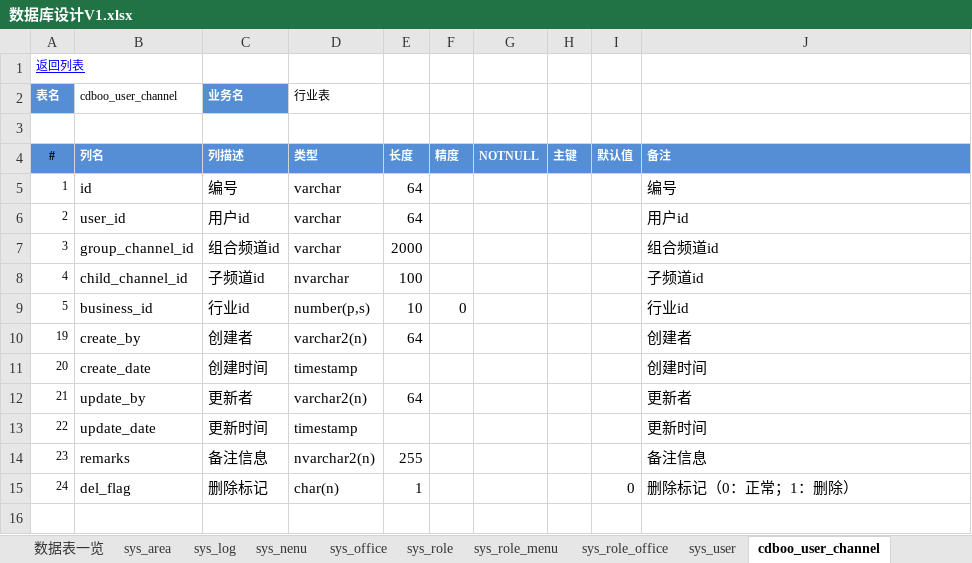
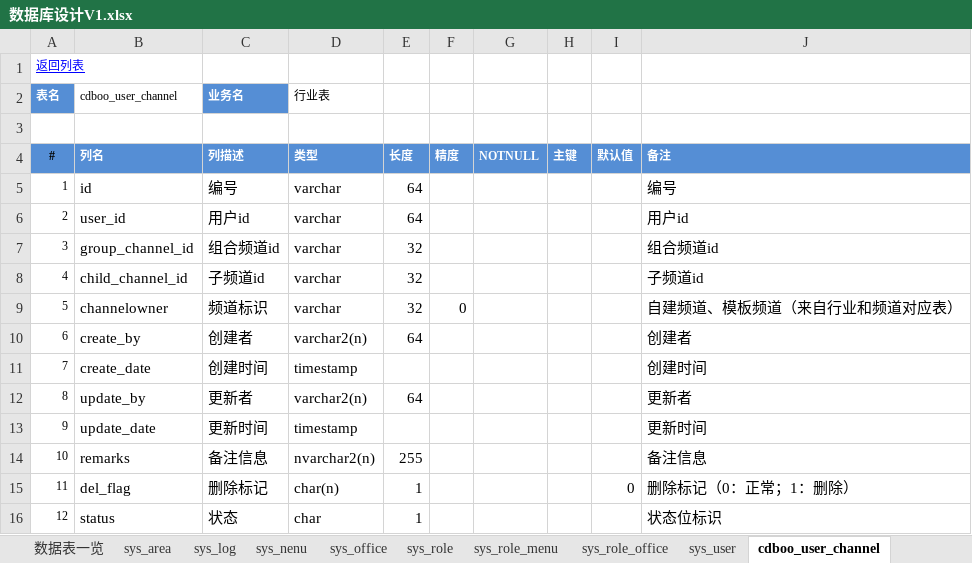
Before and after one commit to wangning82/CDBOO, an Excel workbook: doc/4、设计/数据库设计V1.xlsx, sheet cdboo_user_channel, drawn as a sheet; values as stored, in another font and other column widths than the file's, no borders; the diff names each change by its address in the sheet, - before the commit and + after, or states it on an @@ line.

```diff
--- a/doc/4、设计/数据库设计V1.xlsx (sheet cdboo_user_channel)
+++ b/doc/4、设计/数据库设计V1.xlsx (sheet cdboo_user_channel)
-E7: 2000
+E7: 32
-D8 (行业表): nvarchar
+D8 (行业表): varchar
-E8: 100
+E8: 32
-B9 (cdboo_user_channel): business_id
+B9 (cdboo_user_channel): channelowner
-C9 (业务名): 行业id
+C9 (业务名): 频道标识
-D9 (行业表): number(p,s)
+D9 (行业表): varchar
-E9: 10
+E9: 32
-J9: 行业id
+J9: 自建频道、模板频道（来自行业和频道对应表）
-A10 (表名): 19
+A10 (表名): 6
-A11 (表名): 20
+A11 (表名): 7
-A12 (表名): 21
+A12 (表名): 8
-A13 (表名): 22
+A13 (表名): 9
-A14 (表名): 23
+A14 (表名): 10
-A15 (表名): 24
+A15 (表名): 11
+row 16: 12 | status | 状态 | char | 1 |  |  |  |  | 状态位标识
```
Also changed, not shown: sheet cdboo_child_channel, sheet 数据表一览, sheet cdboo_business_channel, sheet cdboo_music, sheet cdboo_group_channel, sheet cdboo_business, 3 more sheets, other sheet tabs, 1 other file.
